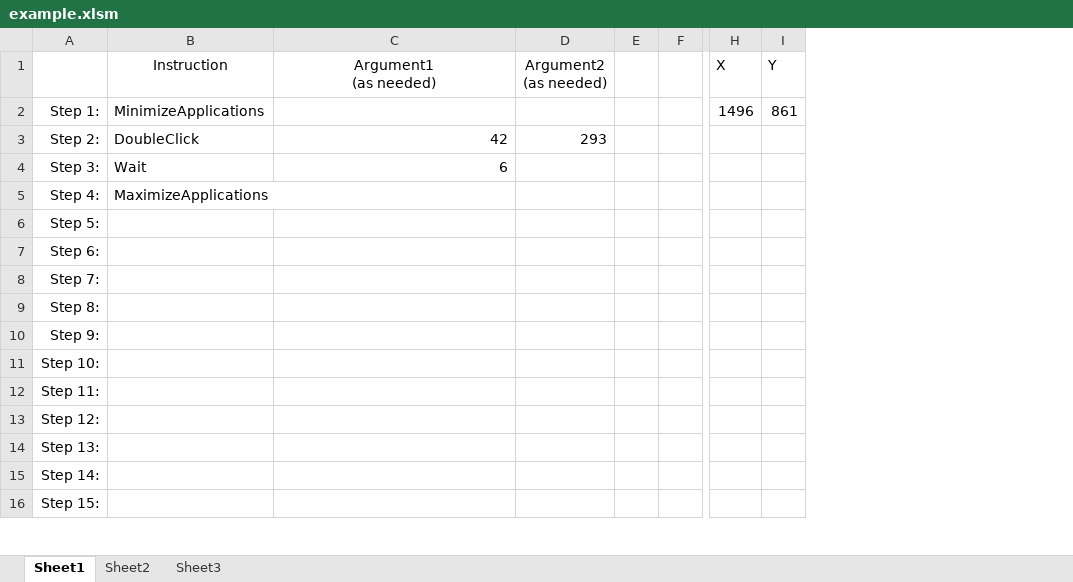
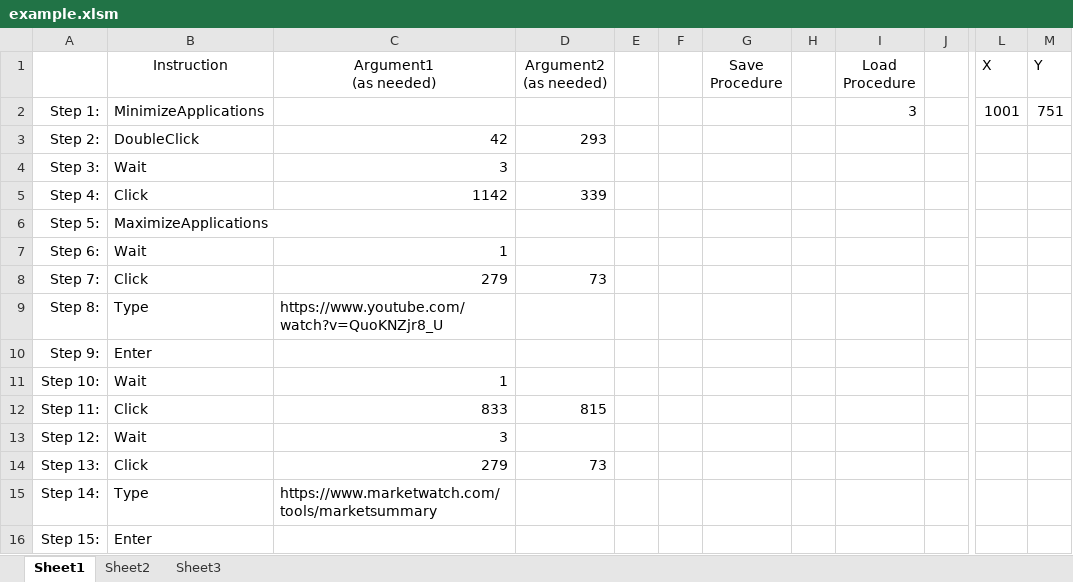
Before and after one commit to CS3398-Vulcans-Starfleet/CS3398-Vulcans-S2020, an Excel workbook: example.xlsm, sheet Sheet1, drawn as a sheet; only a part is shown, gaps mark what is left out; values as stored, in another font and other column widths than the file's, no borders; charts and pictures not drawn; addresses are those after the commit; the diff covers the shown part only; the diff names each change by its address in the sheet, - before the commit and + after, or states it on an @@ line.

```diff
--- a/example.xlsm (sheet Sheet1)
+++ b/example.xlsm (sheet Sheet1)
+column G (Save Procedure), empty
+column H, empty
+column I (Load Procedure), row 2: 3
+column J, empty
-L2 (X): 1496
+L2 (X): 1001
-M2 (Y): 861
+M2 (Y): 751
-C4 (Argument1 (as needed)): 6
+C4 (Argument1 (as needed)): 3
-B5 (Instruction): MaximizeApplications
+B5 (Instruction): Click
-C5 (Argument1 (as needed)): (empty)
+C5 (Argument1 (as needed)): 1142
-D5 (Argument2 (as needed)): (empty)
+D5 (Argument2 (as needed)): 339
-B6 (Instruction): (empty)
+B6 (Instruction): MaximizeApplications
-B7 (Instruction): (empty)
+B7 (Instruction): Wait
-C7 (Argument1 (as needed)): (empty)
+C7 (Argument1 (as needed)): 1
-B8 (Instruction): (empty)
+B8 (Instruction): Click
-C8 (Argument1 (as needed)): (empty)
+C8 (Argument1 (as needed)): 279
-D8 (Argument2 (as needed)): (empty)
+D8 (Argument2 (as needed)): 73
-B9 (Instruction): (empty)
+B9 (Instruction): Type
-C9 (Argument1 (as needed)): (empty)
+C9 (Argument1 (as needed)): https://www.youtube.com/watch?v=QuoKNZjr8_U
-B10 (Instruction): (empty)
+B10 (Instruction): Enter
-B11 (Instruction): (empty)
+B11 (Instruction): Wait
-C11 (Argument1 (as needed)): (empty)
+C11 (Argument1 (as needed)): 1
-B12 (Instruction): (empty)
+B12 (Instruction): Click
-C12 (Argument1 (as needed)): (empty)
+C12 (Argument1 (as needed)): 833
-D12 (Argument2 (as needed)): (empty)
+D12 (Argument2 (as needed)): 815
-B13 (Instruction): (empty)
+B13 (Instruction): Wait
-C13 (Argument1 (as needed)): (empty)
+C13 (Argument1 (as needed)): 3
-B14 (Instruction): (empty)
+B14 (Instruction): Click
-C14 (Argument1 (as needed)): (empty)
+C14 (Argument1 (as needed)): 279
-D14 (Argument2 (as needed)): (empty)
+D14 (Argument2 (as needed)): 73
-B15 (Instruction): (empty)
+B15 (Instruction): Type
-C15 (Argument1 (as needed)): (empty)
+C15 (Argument1 (as needed)): https://www.marketwatch.com/tools/marketsummary
-B16 (Instruction): (empty)
+B16 (Instruction): Enter
```
Also changed, not shown: 21 edited cells elsewhere in this sheet, sheet Sheet3, sheet Sheet2, charts or pictures.
